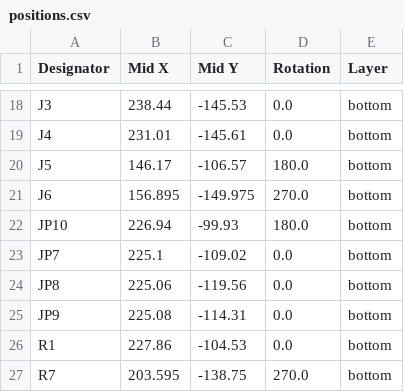
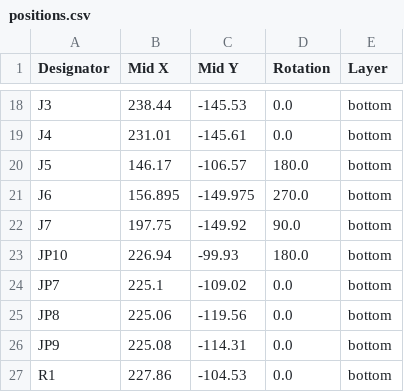
Before and after one commit to sadekbaroudi/vik, a CSV file: pcb/vik-playground/production/positions.csv, drawn as a sheet; only a part is shown, gaps mark what is left out; the shorter side is filled out with more unchanged rows.

```diff
--- a/pcb/vik-playground/production/positions.csv
+++ b/pcb/vik-playground/production/positions.csv
@@ -21,2 +21,3 @@ J5,146.17,-106.57,180.0,bottom
 J6,156.895,-149.975,270.0,bottom
+J7,197.75,-149.92,90.0,bottom
 JP10,226.94,-99.93,180.0,bottom
```
Also changed, not shown: pcb/vik-playground/production/bom.csv, pcb/vik-playground/production/designators.csv, 14 other files.
